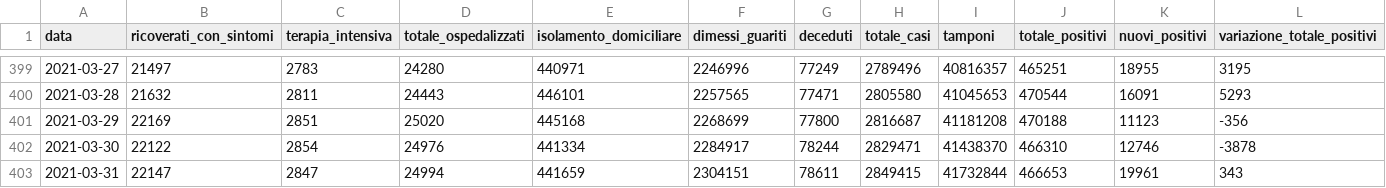
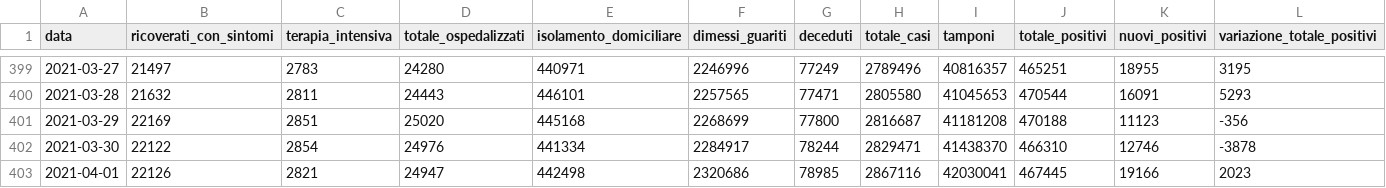
Before and after one commit to sergiocima/Report-COVID-19, a CSV file: andamento-italia-no-lomb.csv, drawn as a sheet; only a part is shown, gaps mark what is left out; removed rows and columns are numbered as before the commit, all else as after; the diff names each change by its address in the sheet, - before the commit and + after, or states it on an @@ line.

```diff
--- a/andamento-italia-no-lomb.csv
+++ b/andamento-italia-no-lomb.csv
-row 403: 2021-03-31 | 22147 | 2847 | 24994 | 441659 | 2304151 | 78611 | 2849415 | 41732844 | 466653 | 19961 | 343
+row 403: 2021-04-01 | 22126 | 2821 | 24947 | 442498 | 2320686 | 78985 | 2867116 | 42030041 | 467445 | 19166 | 2023
```
Also changed, not shown: andamento_lombardia.csv, casi_province_lombardia.csv, 9 other files.
